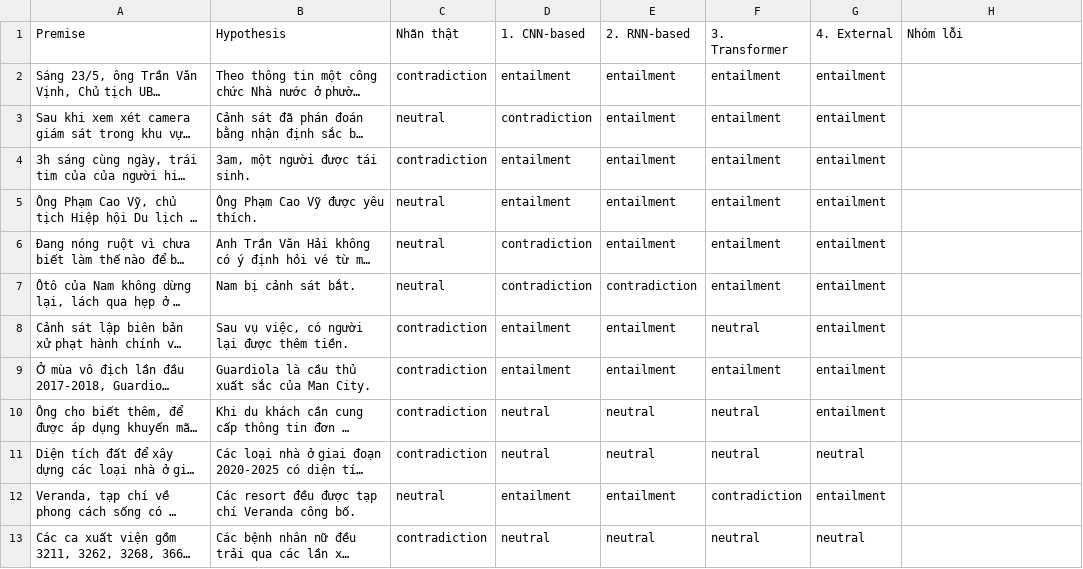
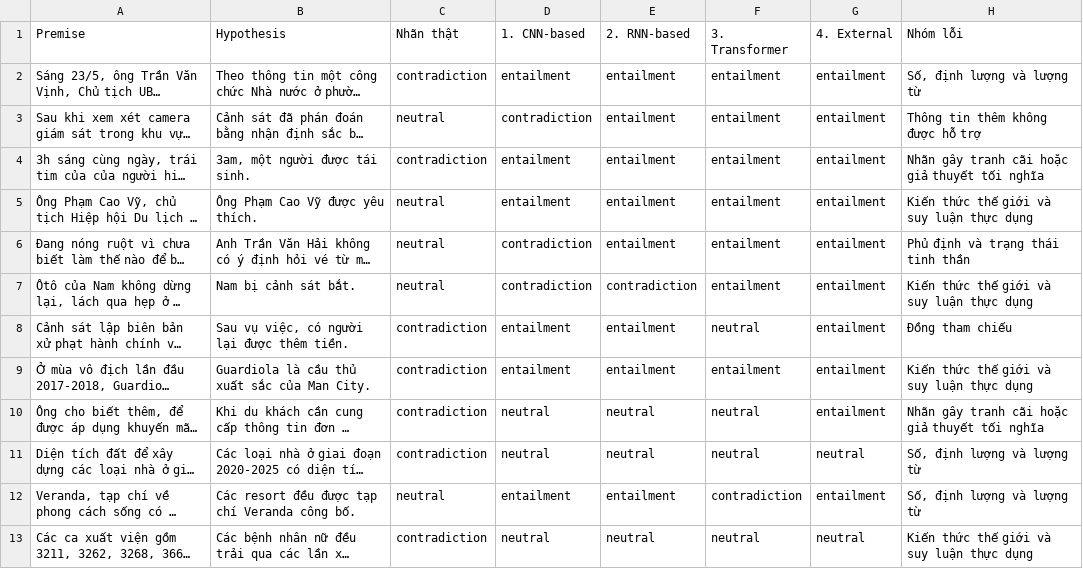
Before and after one commit to dofu18/ViANLI_DL_NLP, a CSV file: outputs/logs/error_examples.csv, drawn as a sheet; long unchanged cells end in …; the diff names each change by its address in the sheet, - before the commit and + after, or states it on an @@ line.

```diff
--- a/outputs/logs/error_examples.csv
+++ b/outputs/logs/error_examples.csv
-H2 (Nhóm lỗi): (empty)
+H2 (Nhóm lỗi): Số, định lượng và lượng từ
-H3 (Nhóm lỗi): (empty)
+H3 (Nhóm lỗi): Thông tin thêm không được hỗ trợ
-H4 (Nhóm lỗi): (empty)
+H4 (Nhóm lỗi): Nhãn gây tranh cãi hoặc giả thuyết tối nghĩa
-H5 (Nhóm lỗi): (empty)
+H5 (Nhóm lỗi): Kiến thức thế giới và suy luận thực dụng
-H6 (Nhóm lỗi): (empty)
+H6 (Nhóm lỗi): Phủ định và trạng thái tinh thần
-H7 (Nhóm lỗi): (empty)
+H7 (Nhóm lỗi): Kiến thức thế giới và suy luận thực dụng
-H8 (Nhóm lỗi): (empty)
+H8 (Nhóm lỗi): Đồng tham chiếu
-H9 (Nhóm lỗi): (empty)
+H9 (Nhóm lỗi): Kiến thức thế giới và suy luận thực dụng
-H10 (Nhóm lỗi): (empty)
+H10 (Nhóm lỗi): Nhãn gây tranh cãi hoặc giả thuyết tối nghĩa
-H11:H12 (Nhóm lỗi): (empty)
+H11:H12 (Nhóm lỗi): Số, định lượng và lượng từ
-H13 (Nhóm lỗi): (empty)
+H13 (Nhóm lỗi): Kiến thức thế giới và suy luận thực dụng
```
Also changed, not shown: 4 other files.
